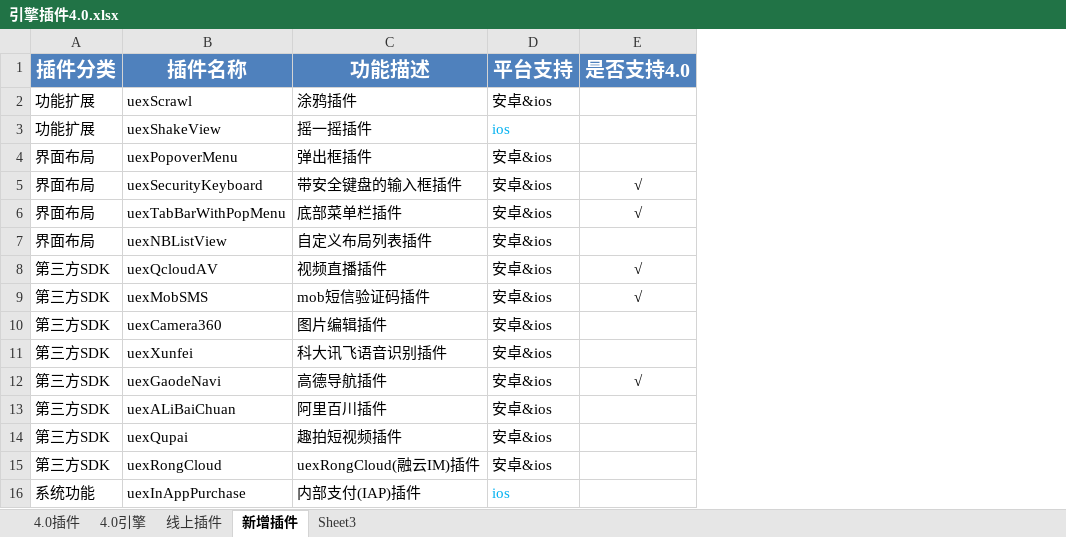
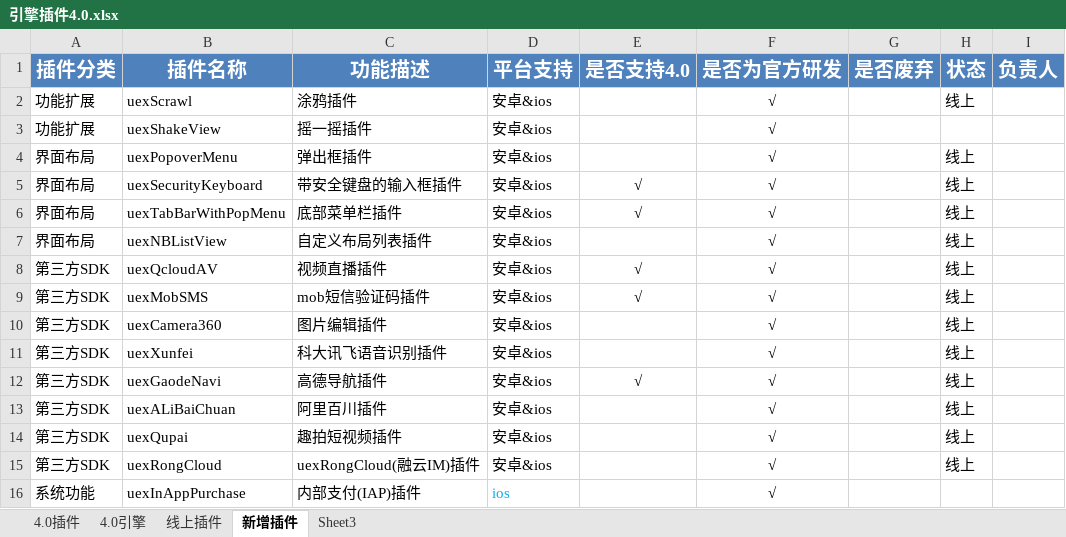
Before and after one commit to AppCanOpenSource/appcan-test-report, an Excel workbook: 引擎插件4.0.xlsx, sheet 新增插件, drawn as a sheet; values as stored, in another font and other column widths than the file's, no borders; the diff names each change by its address in the sheet, - before the commit and + after, or states it on an @@ line.

```diff
--- a/引擎插件4.0.xlsx (sheet 新增插件)
+++ b/引擎插件4.0.xlsx (sheet 新增插件)
+column F (是否为官方研发), rows 2-16: all √
+column G (是否废弃), empty
+column H (状态), rows 2-15: 线上 |  | 线上 | 线上 | 线上 | 线上 | 线上 | 线上 | 线上 | 线上 | 线上 | 线上 | 线上 | 线上
+column I (负责人), empty
-D3 (平台支持): ios
+D3 (平台支持): 安卓&ios
-D3 text colour: #00B0F0
+D3 text colour: black
```
Also changed, not shown: sheet 线上插件, 引擎插件3.0.xlsx.
